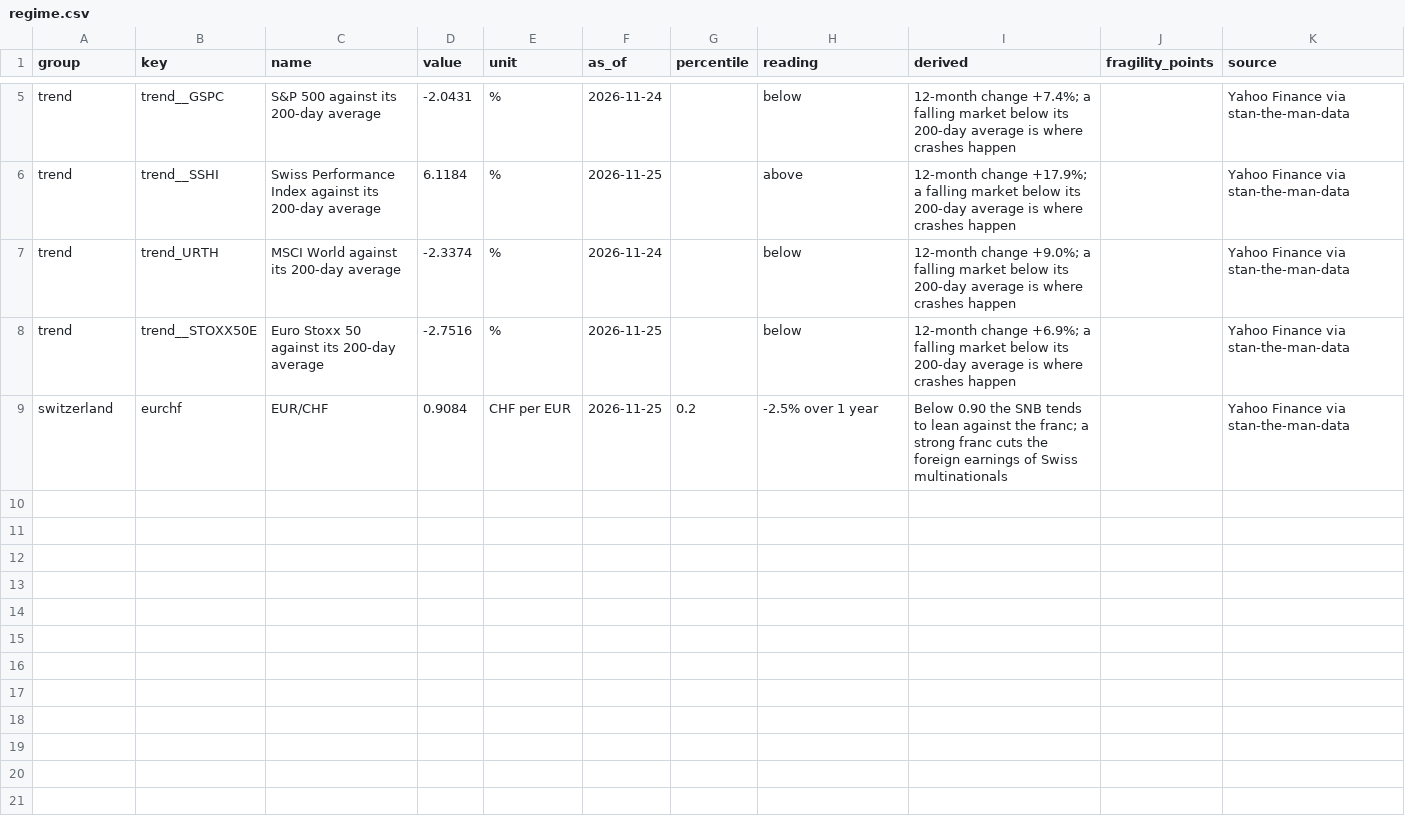
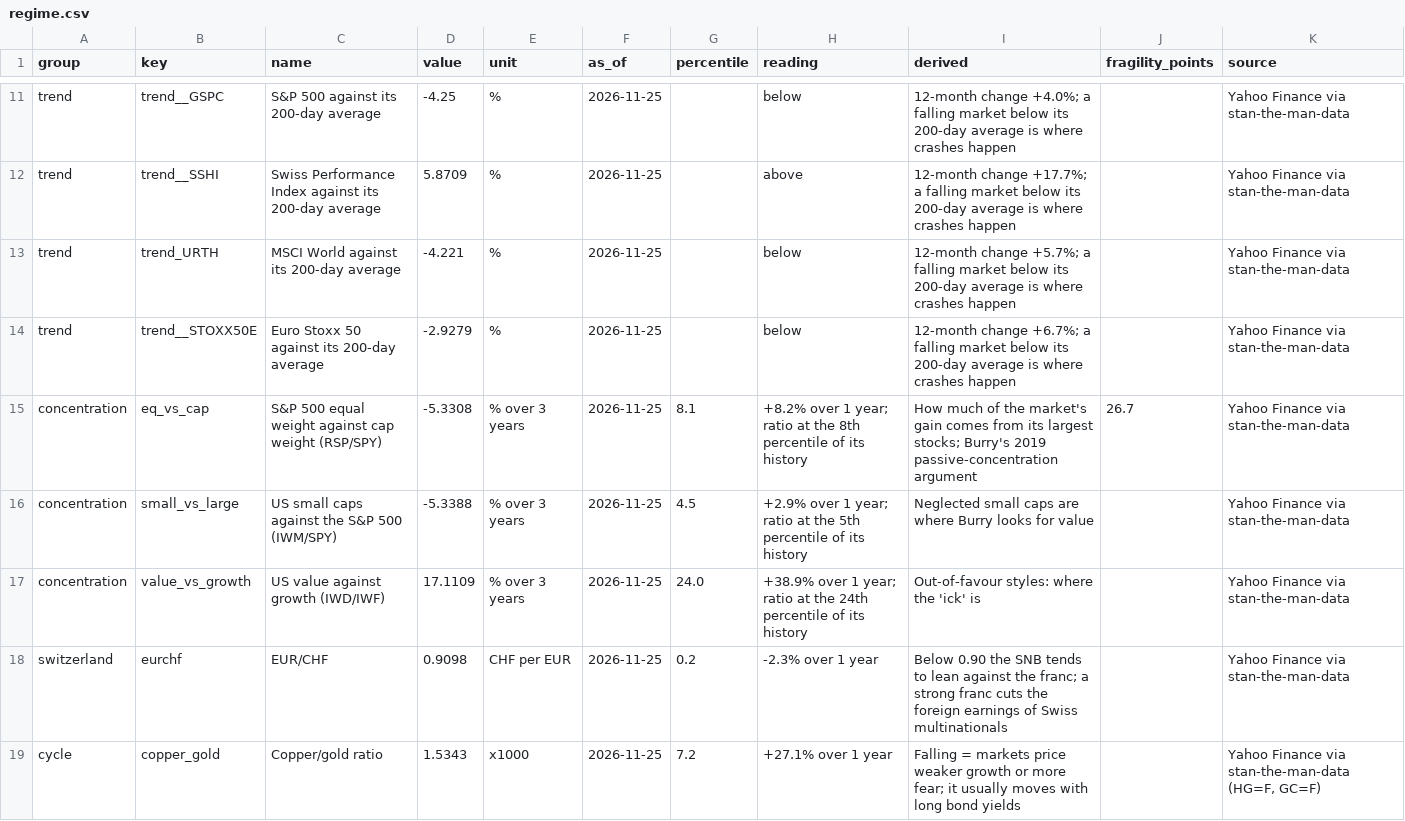
Before and after one commit to quid888/stan-the-man-data, a CSV file: data/derived/regime.csv, drawn as a sheet; only a part is shown, gaps mark what is left out; addresses are those after the commit; the diff covers the shown part only; the diff names each change by its address in the sheet, - before the commit and + after, or states it on an @@ line.

```diff
--- a/data/derived/regime.csv
+++ b/data/derived/regime.csv
-D11 (value): -2.0431
+D11 (value): -4.25
-F11 (as_of): 2026-11-24
+F11 (as_of): 2026-11-25
-I11 (derived): 12-month change +7.4%; a falling…
+I11 (derived): 12-month change +4.0%; a falling…
-D12 (value): 6.1184
+D12 (value): 5.8709
-I12 (derived): 12-month change +17.9%; a falling…
+I12 (derived): 12-month change +17.7%; a falling…
-D13 (value): -2.3374
+D13 (value): -4.221
-F13 (as_of): 2026-11-24
+F13 (as_of): 2026-11-25
-I13 (derived): 12-month change +9.0%; a falling…
+I13 (derived): 12-month change +5.7%; a falling…
-D14 (value): -2.7516
+D14 (value): -2.9279
-I14 (derived): 12-month change +6.9%; a falling…
+I14 (derived): 12-month change +6.7%; a falling…
+row 15: concentration | eq_vs_cap | S&P 500 equal weight against cap weight (RSP/SPY) | -5.3308 | % over 3 years | 2026-11-25 | 8.1 | +8.2% over 1 year; ratio at the 8th percentile of its history | How much of the market's gain comes from its largest stocks; Burry's 2019 passive-concentration argument | 26.7 | Yahoo Finance via stan-the-man-data
+row 16: concentration | small_vs_large | US small caps against the S&P 500 (IWM/SPY) | -5.3388 | % over 3 years | 2026-11-25 | 4.5 | +2.9% over 1 year; ratio at the 5th percentile of its history | Neglected small caps are where Burry looks for value |  | Yahoo Finance via stan-the-man-data
+row 17: concentration | value_vs_growth | US value against growth (IWD/IWF) | 17.1109 | % over 3 years | 2026-11-25 | 24.0 | +38.9% over 1 year; ratio at the 24th percentile of its history | Out-of-favour styles: where the 'ick' is |  | Yahoo Finance via stan-the-man-data
-D18 (value): 0.9084
+D18 (value): 0.9098
-H18 (reading): -2.5% over 1 year
+H18 (reading): -2.3% over 1 year
+row 19: cycle | copper_gold | Copper/gold ratio | 1.5343 | x1000 | 2026-11-25 | 7.2 | +27.1% over 1 year | Falling = markets price weaker growth or more fear; it usually moves with long bond yields |  | Yahoo Finance via stan-the-man-data (HG=F, GC=F)
```
Also changed, not shown: 6 added rows elsewhere in this file, data/derived/regime_summary.csv, data/derived/scores.csv, 41 other files.
